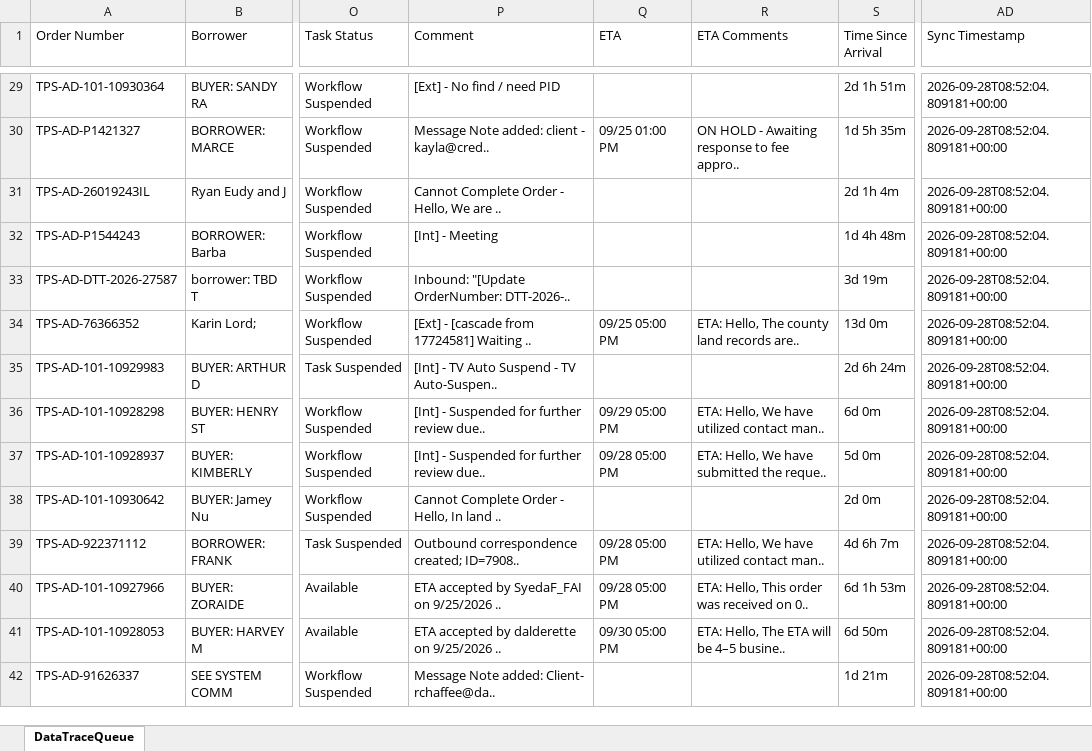
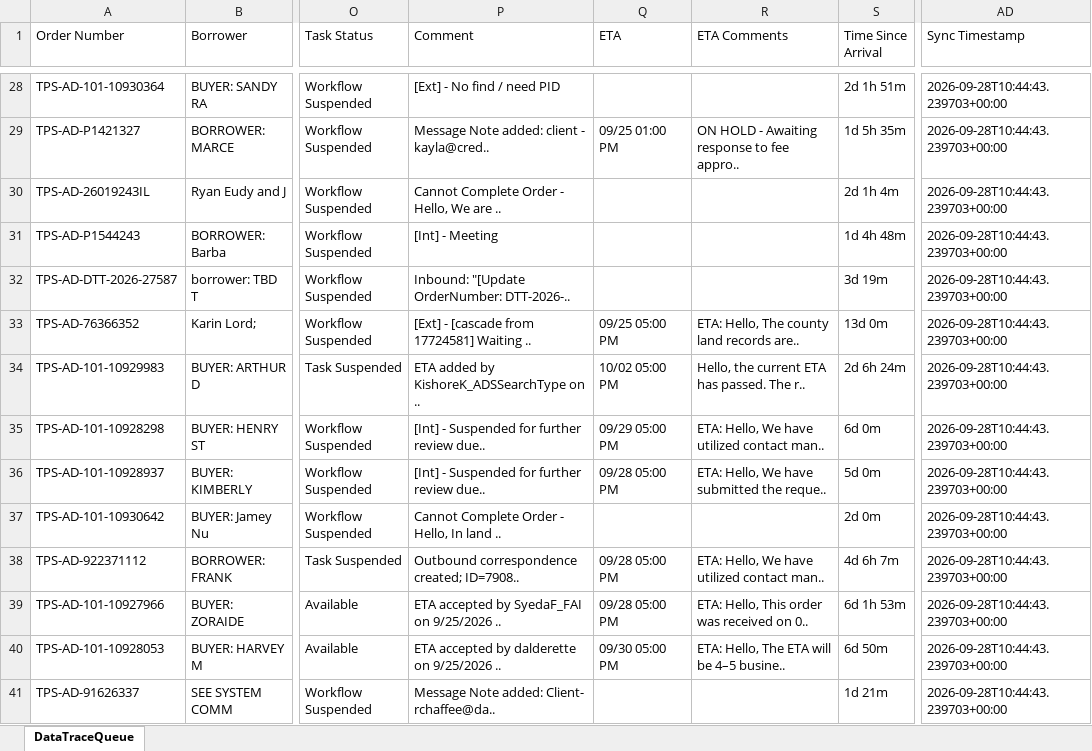
Before and after one commit to HariKrishna1-DS/powerBI_Sync, an Excel workbook: gsheet_dashboard/queue_data_sheet2.xlsx, sheet DataTraceQueue, drawn as a sheet; only a part is shown, gaps mark what is left out; values as stored, in another font and other column widths than the file's, no borders; table styles not drawn; addresses are those after the commit; the diff covers the shown part only; the diff names each change by its address in the sheet, - before the commit and + after, or states it on an @@ line.

```diff
--- a/gsheet_dashboard/queue_data_sheet2.xlsx (sheet DataTraceQueue)
+++ b/gsheet_dashboard/queue_data_sheet2.xlsx (sheet DataTraceQueue)
-AD28:AD41 (Sync Timestamp): 2026-09-28T08:52:04.809181+00:00
+AD28:AD41 (Sync Timestamp): 2026-09-28T10:44:43.239703+00:00
-P34 (Comment): [Int] - TV Auto Suspend - TV Auto-Suspen..
+P34 (Comment): ETA added by KishoreK_ADSSearchType on ..
-Q34 (ETA): (empty)
+Q34 (ETA): 10/02 05:00 PM
-R34 (ETA Comments): (empty)
+R34 (ETA Comments): Hello, the current ETA has passed. The r..
```
Also changed, not shown: 6 added rows, 10 removed rows and 373 edited cells elsewhere in this sheet, 5 other files.
